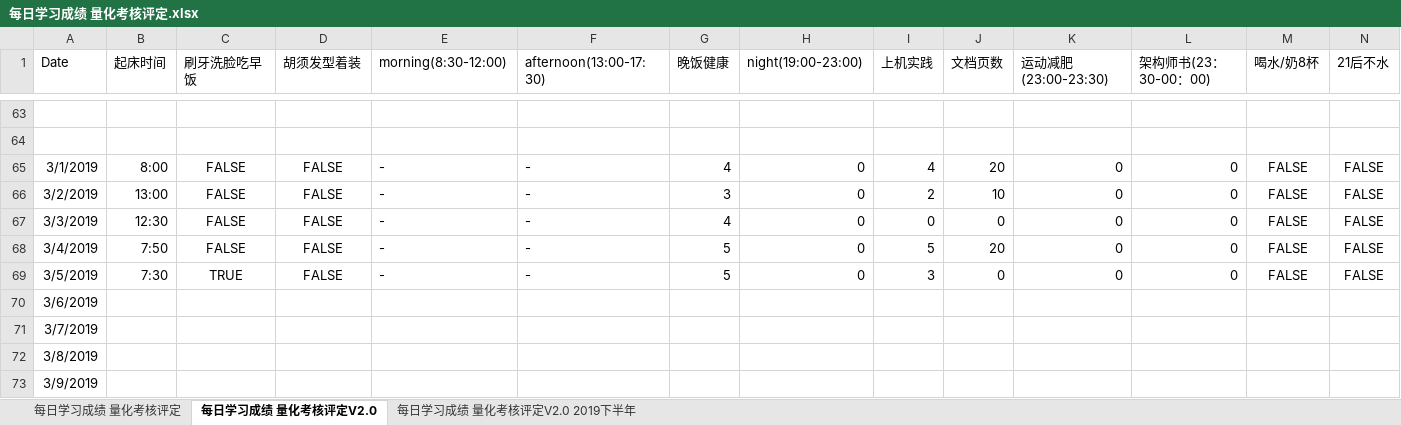
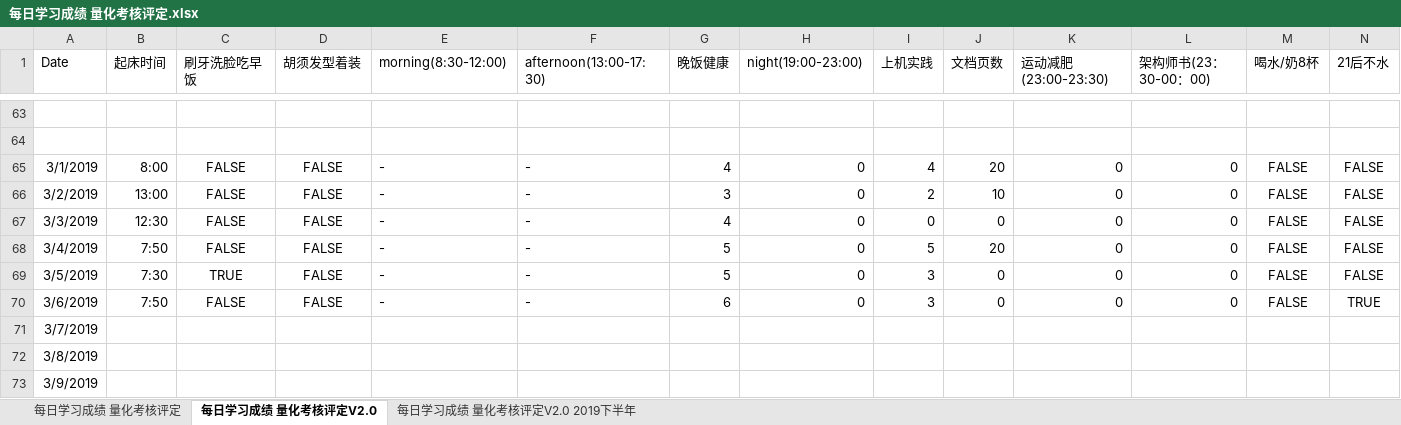
Before and after one commit to nbnbnborg/some_luckey, an Excel workbook: 做人做事奋斗成长经验/每日学习成绩 量化考核评定.xlsx, sheet 每日学习成绩 量化考核评定V2.0, drawn as a sheet; only a part is shown, gaps mark what is left out; values as stored, in another font and other column widths than the file's, no borders; the diff covers the shown part only; the diff names each change by its address in the sheet, - before the commit and + after, or states it on an @@ line.

```diff
--- a/做人做事奋斗成长经验/每日学习成绩 量化考核评定.xlsx (sheet 每日学习成绩 量化考核评定V2.0)
+++ b/做人做事奋斗成长经验/每日学习成绩 量化考核评定.xlsx (sheet 每日学习成绩 量化考核评定V2.0)
-B70 (起床时间): (empty)
+B70 (起床时间): 7:50
-C70 (刷牙洗脸吃早饭): (empty)
+C70 (刷牙洗脸吃早饭): FALSE
-D70 (胡须发型着装): (empty)
+D70 (胡须发型着装): FALSE
-E70 (morning(8:30-12:00)): (empty)
+E70 (morning(8:30-12:00)): -
-F70 (afternoon(13:00-17:30)): (empty)
+F70 (afternoon(13:00-17:30)): -
-G70 (晚饭健康): (empty)
+G70 (晚饭健康): 6
-H70 (night(19:00-23:00)): (empty)
+H70 (night(19:00-23:00)): 0
-I70 (上机实践): (empty)
+I70 (上机实践): 3
-J70 (文档页数): (empty)
+J70 (文档页数): 0
-K70 (运动减肥(23:00-23:30)): (empty)
+K70 (运动减肥(23:00-23:30)): 0
-L70 (架构师书(23：30-00：00)): (empty)
+L70 (架构师书(23：30-00：00)): 0
-M70 (喝水/奶8杯): (empty)
+M70 (喝水/奶8杯): FALSE
-N70 (21后不水): (empty)
+N70 (21后不水): TRUE
```
Also changed, not shown: 4 edited cells elsewhere in this sheet, 做人做事奋斗成长经验/每日工作状态等级表.xlsx.
